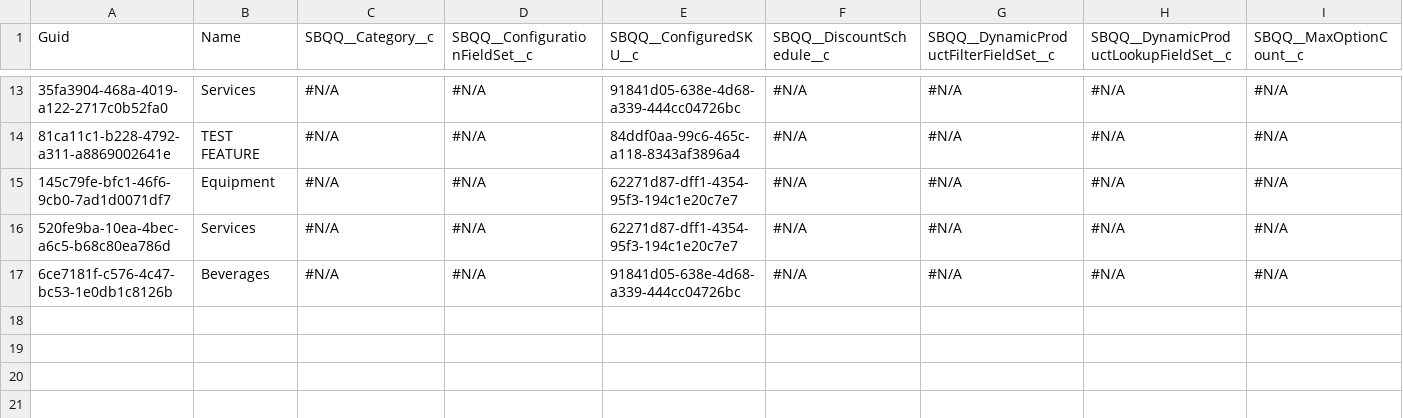
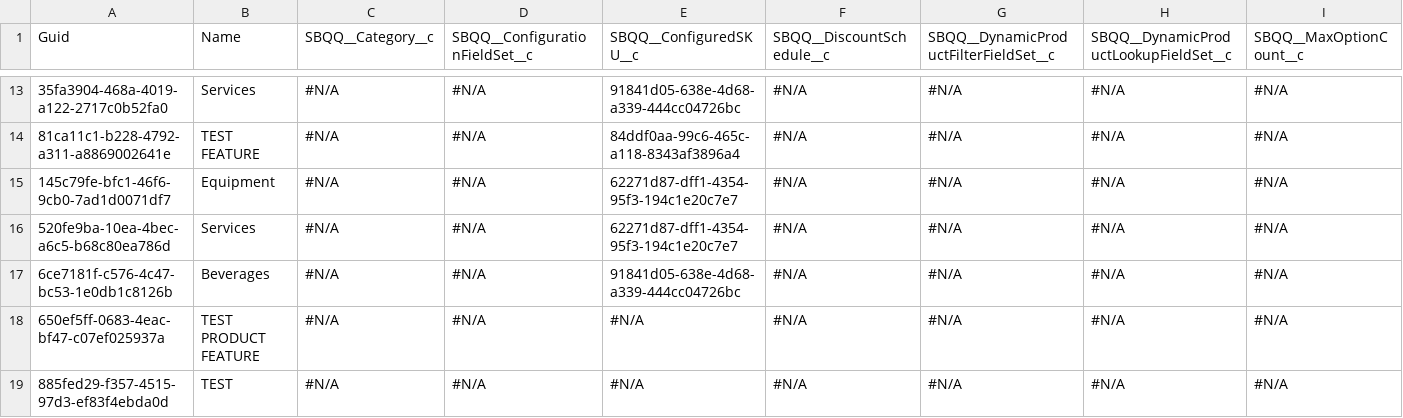
Before and after one commit to Asnafshaikh/new-folder, a CSV file: data/SBQQ__ProductFeature__c.csv, drawn as a sheet; only a part is shown, gaps mark what is left out; rows hold the shown columns only; the diff names each change by its address in the sheet, - before the commit and + after, or states it on an @@ line.

Commit message:
Test

```diff
--- a/data/SBQQ__ProductFeature__c.csv
+++ b/data/SBQQ__ProductFeature__c.csv
+row 18: 650ef5ff-0683-4eac-bf47-c07ef025937a | TEST PRODUCT FEATURE | #N/A | #N/A | #N/A | #N/A | #N/A | #N/A | #N/A
+row 19: 885fed29-f357-4515-97d3-ef83f4ebda0d | TEST | #N/A | #N/A | #N/A | #N/A | #N/A | #N/A | #N/A
```
